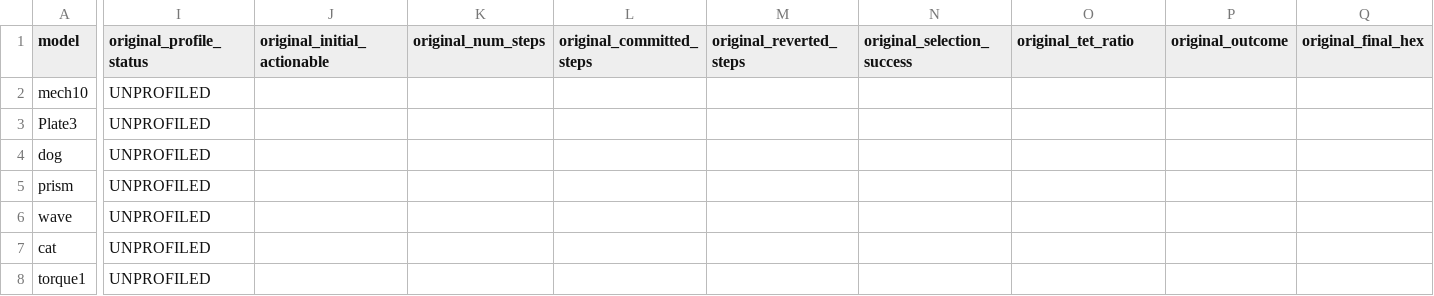
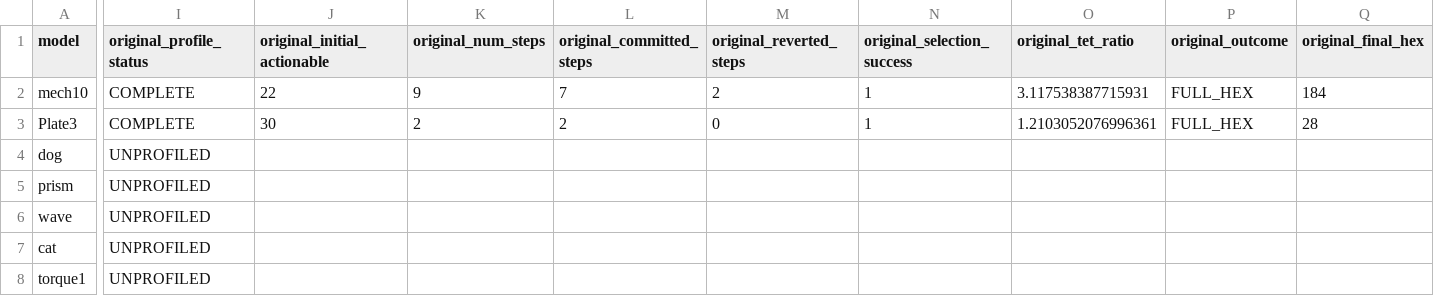
Before and after one commit to yangjingkun321-lab/loopycuts-rl, a CSV file: data/manifests/train_resource_profile_v1.csv, drawn as a sheet; only a part is shown, gaps mark what is left out; the diff covers the shown part only; the diff names each change by its address in the sheet, - before the commit and + after, or states it on an @@ line.

Commit message:
Add Plate3 and mech10 Original baselines

```diff
--- a/data/manifests/train_resource_profile_v1.csv
+++ b/data/manifests/train_resource_profile_v1.csv
-I2:I3 (original_profile_status): UNPROFILED
+I2:I3 (original_profile_status): COMPLETE
-J2 (original_initial_actionable): (empty)
+J2 (original_initial_actionable): 22
-K2 (original_num_steps): (empty)
+K2 (original_num_steps): 9
-L2 (original_committed_steps): (empty)
+L2 (original_committed_steps): 7
-M2 (original_reverted_steps): (empty)
+M2 (original_reverted_steps): 2
-N2:N3 (original_selection_success): (empty)
+N2:N3 (original_selection_success): 1
-O2 (original_tet_ratio): (empty)
+O2 (original_tet_ratio): 3.117538387715931
-P2:P3 (original_outcome): (empty)
+P2:P3 (original_outcome): FULL_HEX
-Q2 (original_final_hex): (empty)
+Q2 (original_final_hex): 184
-J3 (original_initial_actionable): (empty)
+J3 (original_initial_actionable): 30
-K3 (original_num_steps): (empty)
+K3 (original_num_steps): 2
-L3 (original_committed_steps): (empty)
+L3 (original_committed_steps): 2
-M3 (original_reverted_steps): (empty)
+M3 (original_reverted_steps): 0
-O3 (original_tet_ratio): (empty)
+O3 (original_tet_ratio): 1.2103052076996361
-Q3 (original_final_hex): (empty)
+Q3 (original_final_hex): 28
```
Also changed, not shown: 14 edited cells elsewhere in this file.
